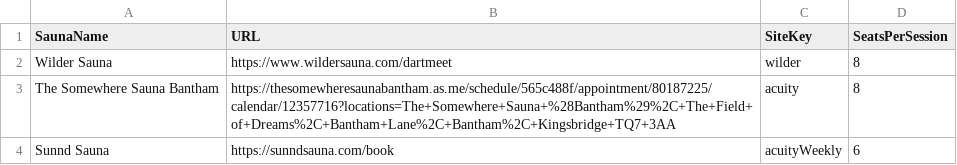
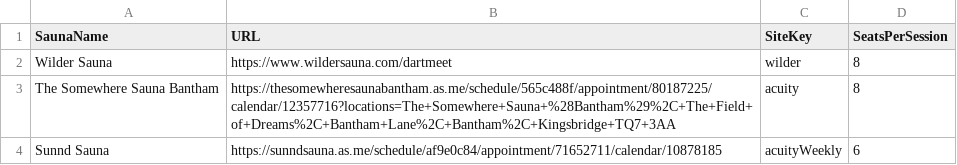
Before and after one commit to luke-shields/saunabookingschecker, a CSV file: csvs/sauna_info.csv, drawn as a sheet.

```diff
--- a/csvs/sauna_info.csv
+++ b/csvs/sauna_info.csv
@@ -3,2 +3,2 @@ Wilder Sauna,https://www.wildersauna.com/dartmeet,wilder,8
 The Somewhere Sauna Bantham,https://thesomewheresaunabantham.as.me/schedule/565c488f/appointment/80187225/calendar/12357716?locations=The+Somewhere+Sauna+%28Bantham%29%2C+The+Field+of+Dreams%2C+Bantham+Lane%2C+Bantham%2C+Kingsbridge+TQ7+3AA,acuity,8
-Sunnd Sauna,https://sunndsauna.com/book,acuityWeekly,6
+Sunnd Sauna,https://sunndsauna.as.me/schedule/af9e0c84/appointment/71652711/calendar/10878185,acuityWeekly,6
```
Also changed, not shown: csvs/opening_times_weekly.csv, 1 other file.
